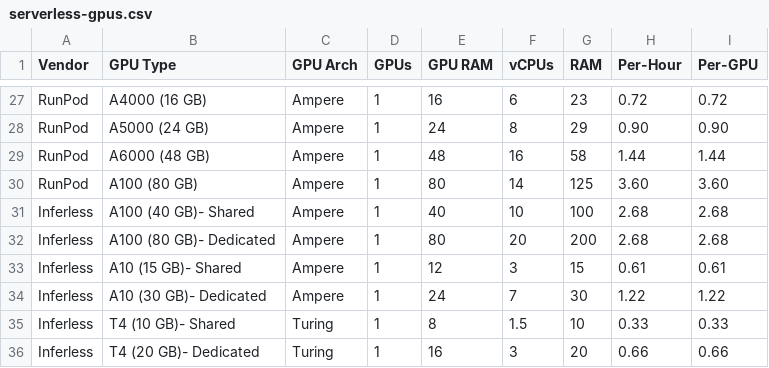
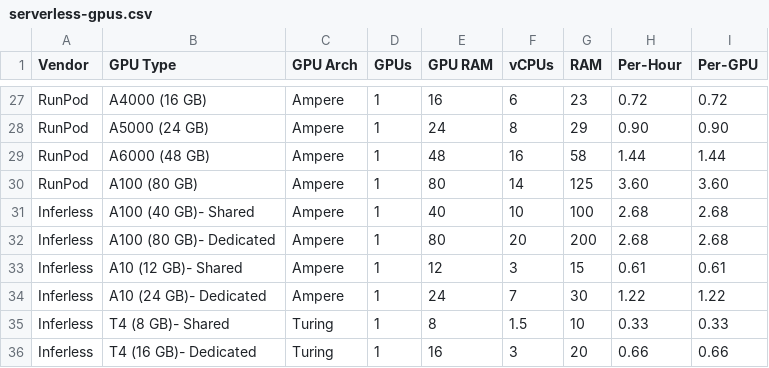
Before and after one commit to the-full-stack/website, a CSV file: docs/cloud-gpus/serverless-gpus.csv, drawn as a sheet; only a part is shown, gaps mark what is left out.

Commit message:
Update serverless-gpus.csv

```diff
--- a/docs/cloud-gpus/serverless-gpus.csv
+++ b/docs/cloud-gpus/serverless-gpus.csv
@@ -32,5 +32,5 @@ Inferless,A100 (40 GB)- Shared,Ampere,1,40,10,100,2.68,2.68
 Inferless,A100 (80 GB)- Dedicated,Ampere,1,80,20,200,2.68,2.68
-Inferless,A10 (15 GB)- Shared,Ampere,1,12,3,15,0.61,0.61
-Inferless,A10 (30 GB)- Dedicated,Ampere,1,24,7,30,1.22,1.22
-Inferless,T4 (10 GB)- Shared,Turing,1,8,1.5,10,0.33,0.33
-Inferless,T4 (20 GB)- Dedicated,Turing,1,16,3,20,0.66,0.66
+Inferless,A10 (12 GB)- Shared,Ampere,1,12,3,15,0.61,0.61
+Inferless,A10 (24 GB)- Dedicated,Ampere,1,24,7,30,1.22,1.22
+Inferless,T4 (8 GB)- Shared,Turing,1,8,1.5,10,0.33,0.33
+Inferless,T4 (16 GB)- Dedicated,Turing,1,16,3,20,0.66,0.66
```
